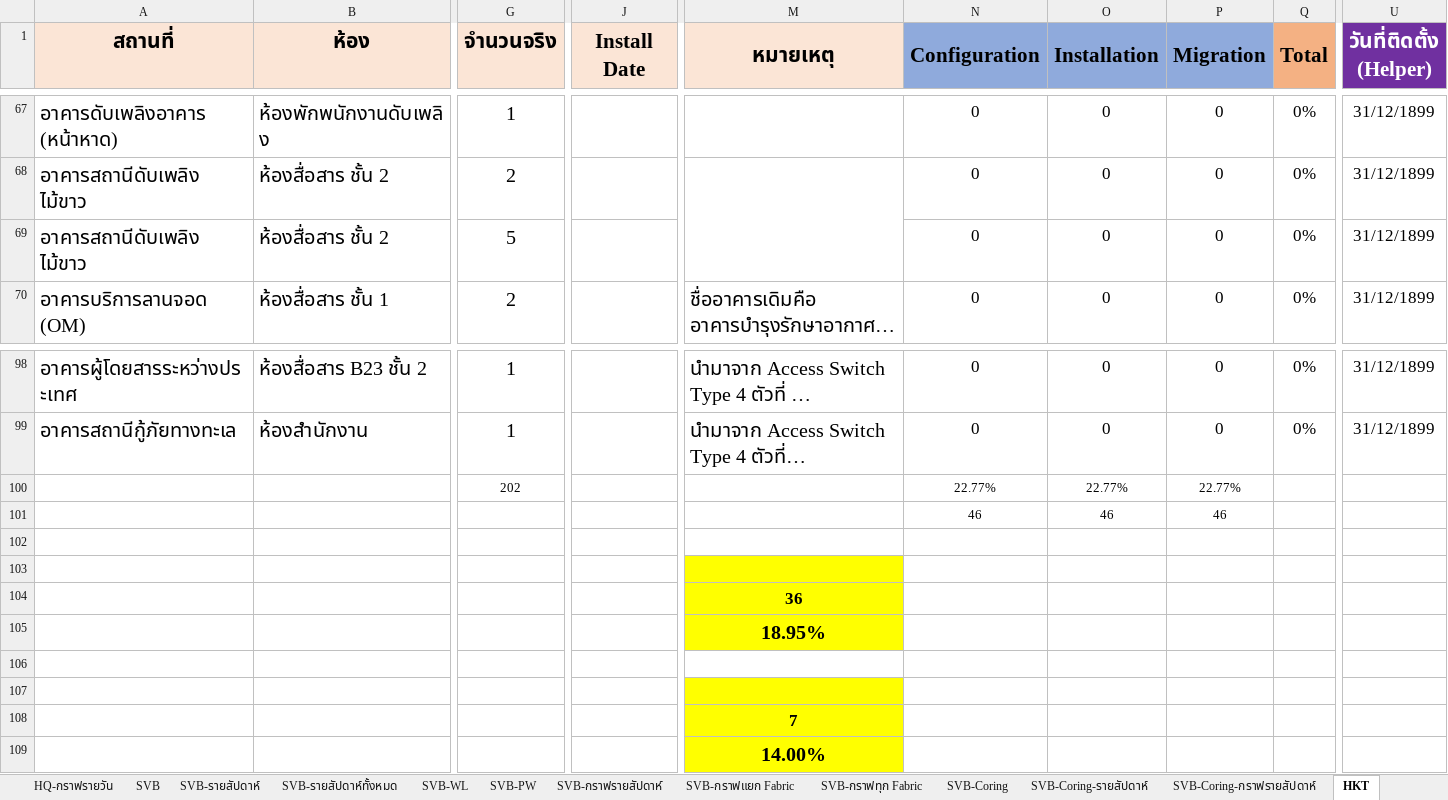
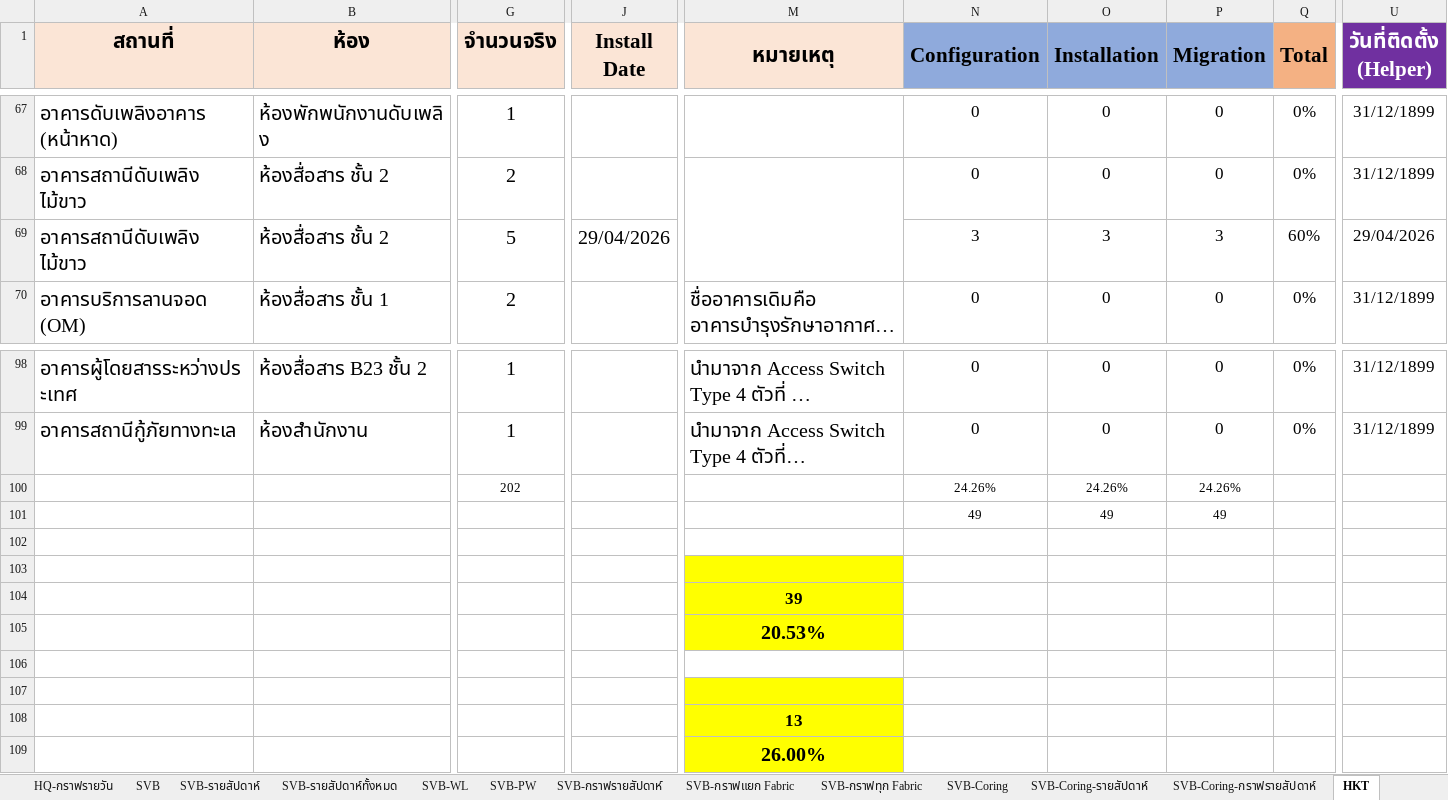
Before and after one commit to watanyu158/hkt-migr-dashboard, an Excel workbook: backend/SAT Progress.xlsx, sheet HKT, drawn as a sheet; only a part is shown, gaps mark what is left out; long unchanged cells end in …; values as stored, in another font and other column widths than the file's, no borders; removed rows and columns are numbered as before the commit, all else as after; rows hold the shown columns only; the diff names each change by its address in the sheet, - before the commit and + after, or states it on an @@ line.

```diff
--- a/backend/SAT Progress.xlsx (sheet HKT)
+++ b/backend/SAT Progress.xlsx (sheet HKT)
-J69 (Install Date): (empty)
+J69 (Install Date): 29/04/2026
-N69 (Configuration): 0
+N69 (Configuration): 3
-O69 (Installation): 0
+O69 (Installation): 3
-P69 (Migration): 0
+P69 (Migration): 3
-Q69 (Total): 0%
+Q69 (Total): 60%
-U69 (วันที่ติดตั้ง (Helper)): 31/12/1899
+U69 (วันที่ติดตั้ง (Helper)): 29/04/2026
-row 100:  |  | 202 |  |  | 22.77% | 22.77% | 22.77%
-row 101:  |  |  |  |  | 46 | 46 | 46
+row 100:  |  | 202 |  |  | 24.26% | 24.26% | 24.26%
+row 101:  |  |  |  |  | 49 | 49 | 49
-M104 (หมายเหตุ): 36
+M104 (หมายเหตุ): 39
-M105 (หมายเหตุ): 18.95%
+M105 (หมายเหตุ): 20.53%
-M108 (หมายเหตุ): 7
+M108 (หมายเหตุ): 13
-M109 (หมายเหตุ): 14.00%
+M109 (หมายเหตุ): 26.00%
```
Also changed, not shown: sheet HKT-WL, sheet Dashboard-WL, charts or pictures.
